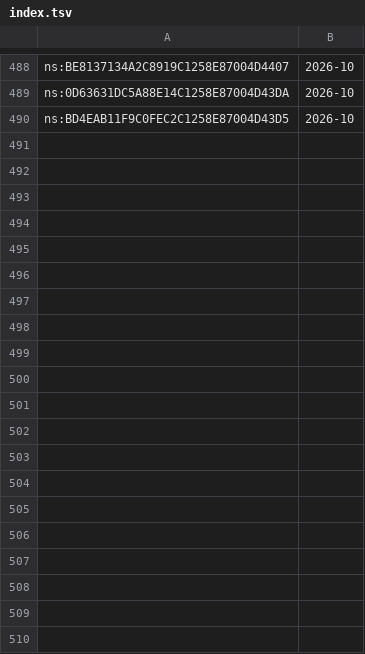
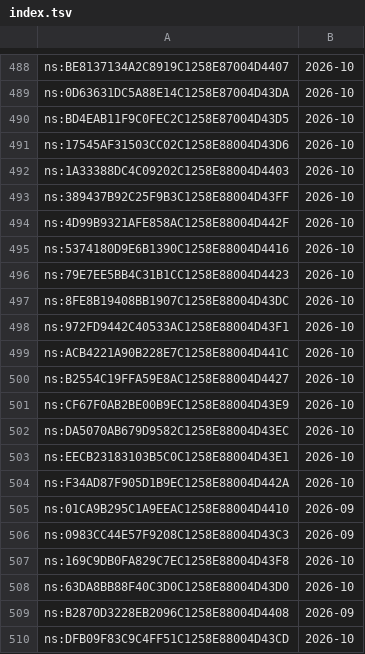
Before and after one commit to davzavada/IP-rss-feed, a TSV file: data/judikatura/ns/index.tsv, drawn as a sheet; only a part is shown, gaps mark what is left out; the diff covers the shown part only.

```diff
--- a/data/judikatura/ns/index.tsv
+++ b/data/judikatura/ns/index.tsv
@@ -490 +490,21 @@ ns:0D63631DC5A88E14C1258E87004D43DA	2026-10
 ns:BD4EAB11F9C0FEC2C1258E87004D43D5	2026-10
+ns:17545AF31503CC02C1258E88004D43D6	2026-10
+ns:1A33388DC4C09202C1258E88004D4403	2026-10
+ns:389437B92C25F9B3C1258E88004D43FF	2026-10
+ns:4D99B9321AFE858AC1258E88004D442F	2026-10
+ns:5374180D9E6B1390C1258E88004D4416	2026-10
+ns:79E7EE5BB4C31B1CC1258E88004D4423	2026-10
+ns:8FE8B19408BB1907C1258E88004D43DC	2026-10
+ns:972FD9442C40533AC1258E88004D43F1	2026-10
+ns:ACB4221A90B228E7C1258E88004D441C	2026-10
+ns:B2554C19FFA59E8AC1258E88004D4427	2026-10
+ns:CF67F0AB2BE00B9EC1258E88004D43E9	2026-10
+ns:DA5070AB679D9582C1258E88004D43EC	2026-10
+ns:EECB23183103B5C0C1258E88004D43E1	2026-10
+ns:F34AD87F905D1B9EC1258E88004D442A	2026-10
+ns:01CA9B295C1A9EEAC1258E88004D4410	2026-09
+ns:0983CC44E57F9208C1258E88004D43C3	2026-09
+ns:169C9DB0FA829C7EC1258E88004D43F8	2026-10
+ns:63DA8BB88F40C3D0C1258E88004D43D0	2026-10
+ns:B2870D3228EB2096C1258E88004D4408	2026-09
+ns:DFB09F83C9C4FF51C1258E88004D43CD	2026-10
```
Also changed, not shown: 20 added rows elsewhere in this file, data/judikatura/nss/index.tsv, data/judikatura/sdeu/index.tsv, 13 other files.
